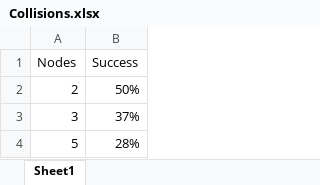
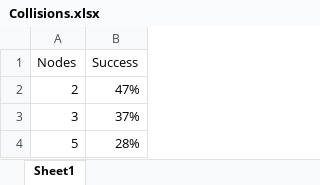
Before and after one commit to ingframin/BroadcastSimulation, an Excel workbook: Collisions.xlsx, sheet Sheet1, drawn as a sheet; values as stored, in another font and other column widths than the file's, no borders; charts and pictures not drawn; the diff names each change by its address in the sheet, - before the commit and + after, or states it on an @@ line.

```diff
--- a/Collisions.xlsx (sheet Sheet1)
+++ b/Collisions.xlsx (sheet Sheet1)
-B2 (Success): 50%
+B2 (Success): 47%
```
Also changed, not shown: charts or pictures, 20 other files.
